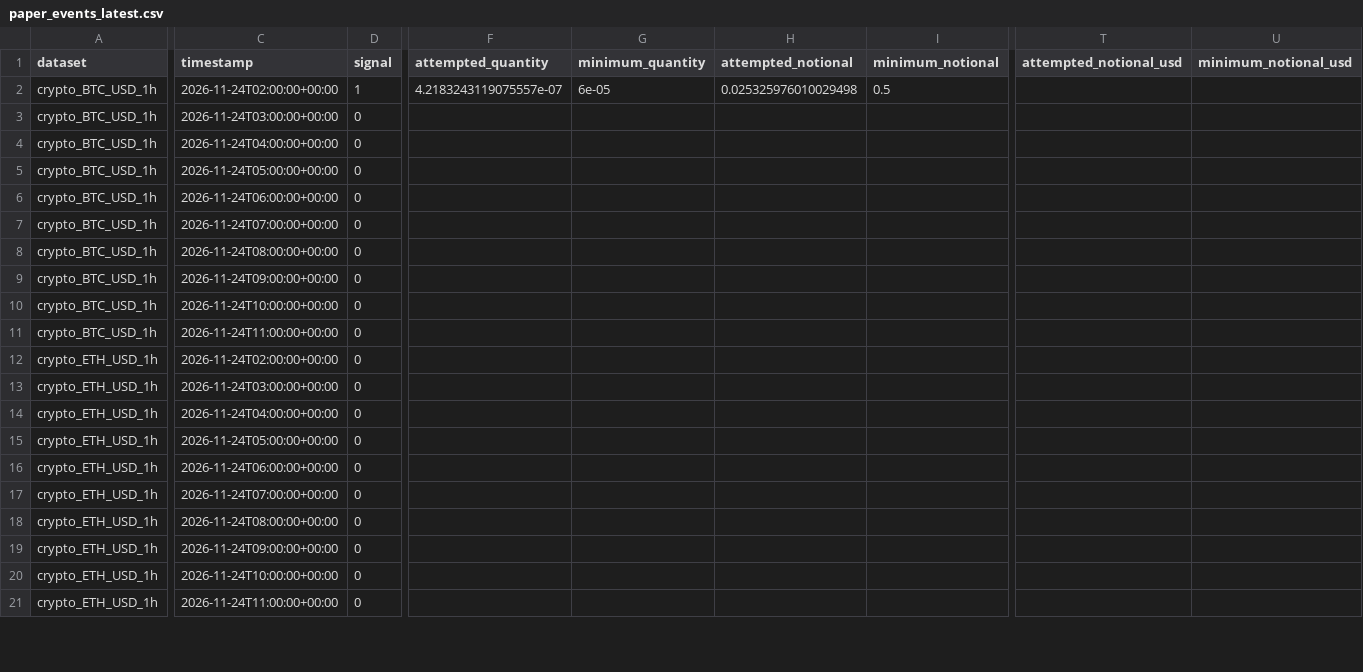
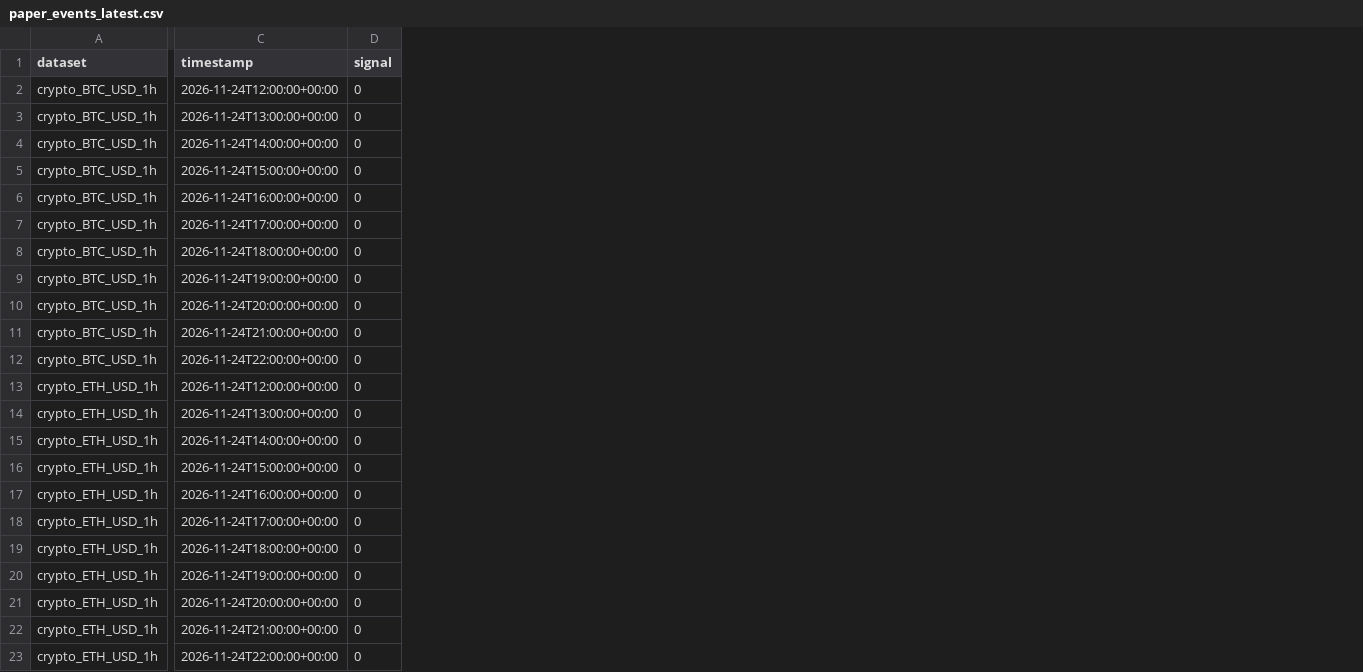
Before and after one commit to SitnerVS/QuantLab-100, a CSV file: reports/paper_events_latest.csv, drawn as a sheet; only a part is shown, gaps mark what is left out; removed rows and columns are numbered as before the commit, all else as after; rows hold the shown columns only; the diff covers the shown part only; the diff names each change by its address in the sheet, - before the commit and + after, or states it on an @@ line.

```diff
--- a/reports/paper_events_latest.csv
+++ b/reports/paper_events_latest.csv
-column F (attempted_quantity), row 2: 4.2183243119075557e-07
-column G (minimum_quantity), row 2: 6e-05
-column H (attempted_notional), row 2: 0.025325976010029498
-column I (minimum_notional), row 2: 0.5
-column T (attempted_notional_usd), empty
-column U (minimum_notional_usd), empty
-C2 (timestamp): 2026-11-24T02:00:00+00:00
+C2 (timestamp): 2026-11-24T12:00:00+00:00
-D2 (signal): 1
+D2 (signal): 0
-C3 (timestamp): 2026-11-24T03:00:00+00:00
+C3 (timestamp): 2026-11-24T13:00:00+00:00
-C4 (timestamp): 2026-11-24T04:00:00+00:00
+C4 (timestamp): 2026-11-24T14:00:00+00:00
-C5 (timestamp): 2026-11-24T05:00:00+00:00
+C5 (timestamp): 2026-11-24T15:00:00+00:00
-C6 (timestamp): 2026-11-24T06:00:00+00:00
+C6 (timestamp): 2026-11-24T16:00:00+00:00
-C7 (timestamp): 2026-11-24T07:00:00+00:00
+C7 (timestamp): 2026-11-24T17:00:00+00:00
-C8 (timestamp): 2026-11-24T08:00:00+00:00
+C8 (timestamp): 2026-11-24T18:00:00+00:00
-C9 (timestamp): 2026-11-24T09:00:00+00:00
+C9 (timestamp): 2026-11-24T19:00:00+00:00
-C10 (timestamp): 2026-11-24T10:00:00+00:00
+C10 (timestamp): 2026-11-24T20:00:00+00:00
+row 11: crypto_BTC_USD_1h | 2026-11-24T21:00:00+00:00 | 0
-C12 (timestamp): 2026-11-24T11:00:00+00:00
+C12 (timestamp): 2026-11-24T22:00:00+00:00
-C13 (timestamp): 2026-11-24T02:00:00+00:00
+C13 (timestamp): 2026-11-24T12:00:00+00:00
-C14 (timestamp): 2026-11-24T03:00:00+00:00
+C14 (timestamp): 2026-11-24T13:00:00+00:00
-C15 (timestamp): 2026-11-24T04:00:00+00:00
+C15 (timestamp): 2026-11-24T14:00:00+00:00
-C16 (timestamp): 2026-11-24T05:00:00+00:00
+C16 (timestamp): 2026-11-24T15:00:00+00:00
-C17 (timestamp): 2026-11-24T06:00:00+00:00
+C17 (timestamp): 2026-11-24T16:00:00+00:00
-C18 (timestamp): 2026-11-24T07:00:00+00:00
+C18 (timestamp): 2026-11-24T17:00:00+00:00
-C19 (timestamp): 2026-11-24T08:00:00+00:00
+C19 (timestamp): 2026-11-24T18:00:00+00:00
-C20 (timestamp): 2026-11-24T09:00:00+00:00
+C20 (timestamp): 2026-11-24T19:00:00+00:00
-C21 (timestamp): 2026-11-24T10:00:00+00:00
+C21 (timestamp): 2026-11-24T20:00:00+00:00
+row 22: crypto_ETH_USD_1h | 2026-11-24T21:00:00+00:00 | 0
-C23 (timestamp): 2026-11-24T11:00:00+00:00
+C23 (timestamp): 2026-11-24T22:00:00+00:00
```
Also changed, not shown: 4 added rows and 51 edited cells elsewhere in this file, reports/data_quality.csv, reports/paper_fractional_events_latest.csv, 16 other files.
